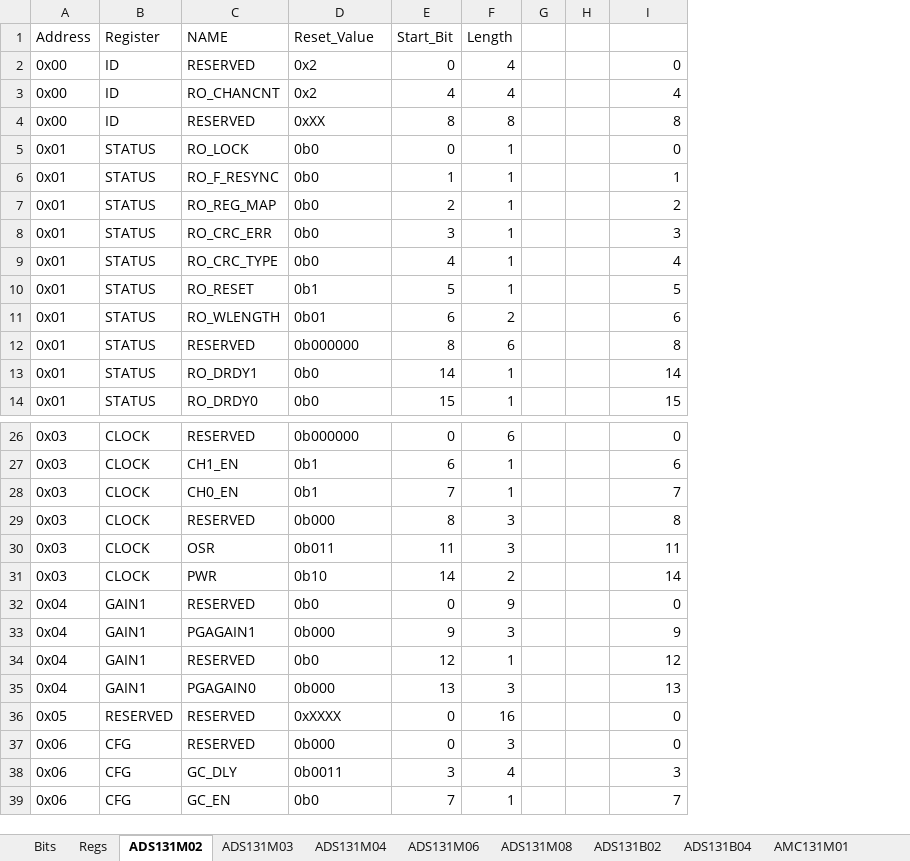
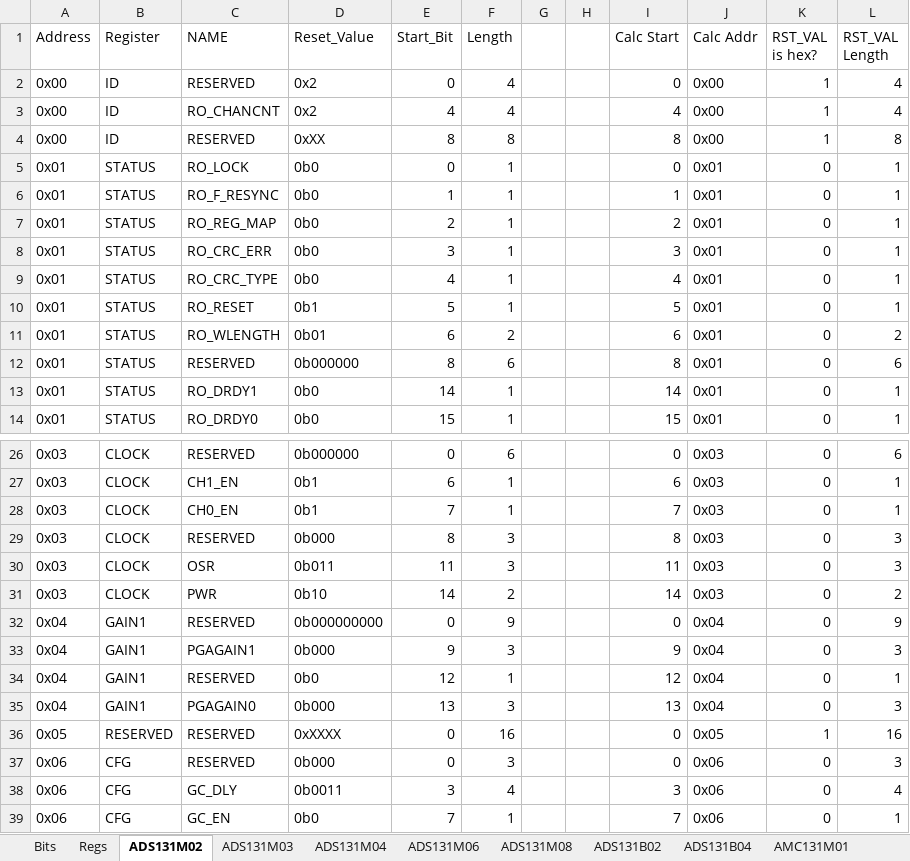
Before and after one commit to Danakil-Industries/Danakil_KiCad_DB, an Excel workbook: Misc Stuff/Library Research/ADCs/AXX131X0X/Register Maps.xlsx, sheet ADS131M02, drawn as a sheet; only a part is shown, gaps mark what is left out; values as stored, in another font and other column widths than the file's, no borders; conditional formats not drawn; the diff names each change by its address in the sheet, - before the commit and + after, or states it on an @@ line.

```diff
--- a/Misc Stuff/Library Research/ADCs/AXX131X0X/Register Maps.xlsx (sheet ADS131M02)
+++ b/Misc Stuff/Library Research/ADCs/AXX131X0X/Register Maps.xlsx (sheet ADS131M02)
+column J (Calc Addr), rows 2-14: 0x00 | 0x00 | 0x00 | 0x01 | 0x01 | 0x01 | 0x01 | 0x01 | 0x01 | 0x01 | 0x01 | 0x01 | 0x01; rows 26-39: 0x03 | 0x03 | 0x03 | 0x03 | 0x03 | 0x03 | 0x04 | 0x04 | 0x04 | 0x04 | 0x05 | 0x06 | 0x06 | 0x06
+column K (RST_VAL is hex?), rows 2-14: 1 | 1 | 1 | 0 | 0 | 0 | 0 | 0 | 0 | 0 | 0 | 0 | 0; rows 26-39: 0 | 0 | 0 | 0 | 0 | 0 | 0 | 0 | 0 | 0 | 1 | 0 | 0 | 0
+column L (RST_VAL Length), rows 2-14: 4 | 4 | 8 | 1 | 1 | 1 | 1 | 1 | 1 | 2 | 6 | 1 | 1; rows 26-39: 6 | 1 | 1 | 3 | 3 | 2 | 9 | 3 | 1 | 3 | 16 | 3 | 4 | 1
-I1: (empty)
+I1: Calc Start
-D32 (Reset_Value): 0b0
+D32 (Reset_Value): 0b000000000
```
Also changed, not shown: sheet ADS131B04, sheet ADS131M03, sheet ADS131M04, sheet AMC131M03, sheet ADS131M06, sheet ADS131B02, 2 more sheets.
